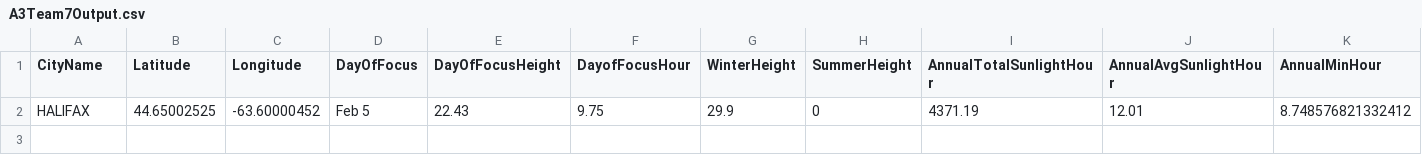
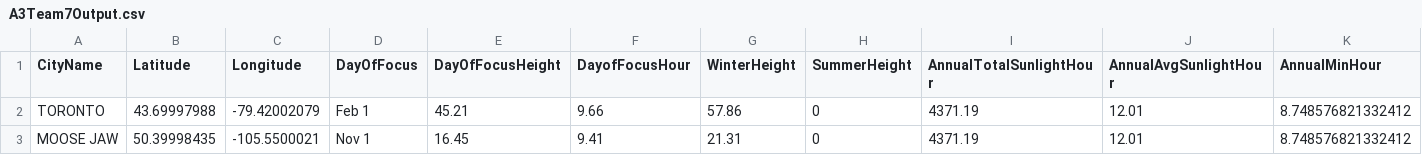
Before and after one commit to beccacarmichael/GEOM67, a CSV file: A3Team7Output.csv, drawn as a sheet; only a part is shown; removed rows and columns are numbered as before the commit, all else as after; rows hold the shown columns only; the diff names each change by its address in the sheet, - before the commit and + after, or states it on an @@ line.

```diff
--- a/A3Team7Output.csv
+++ b/A3Team7Output.csv
-row 2: HALIFAX | 44.65002525 | -63.60000452 | Feb 5 | 22.43 | 9.75 | 29.9 | 0 | 4371.19 | 12.01 | 8.748576821332412
+row 2: TORONTO | 43.69997988 | -79.42002079 | Feb 1 | 45.21 | 9.66 | 57.86 | 0 | 4371.19 | 12.01 | 8.748576821332412
+row 3: MOOSE JAW | 50.39998435 | -105.5500021 | Nov 1 | 16.45 | 9.41 | 21.31 | 0 | 4371.19 | 12.01 | 8.748576821332412
```
Also changed, not shown: 1 other file.
